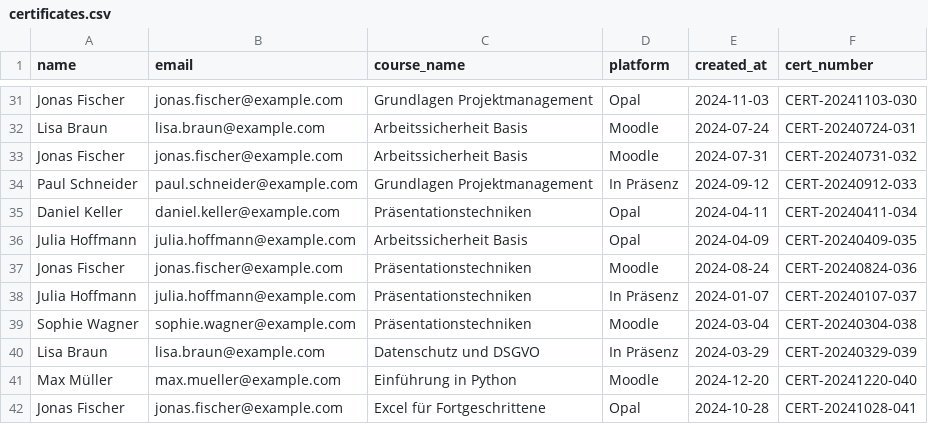
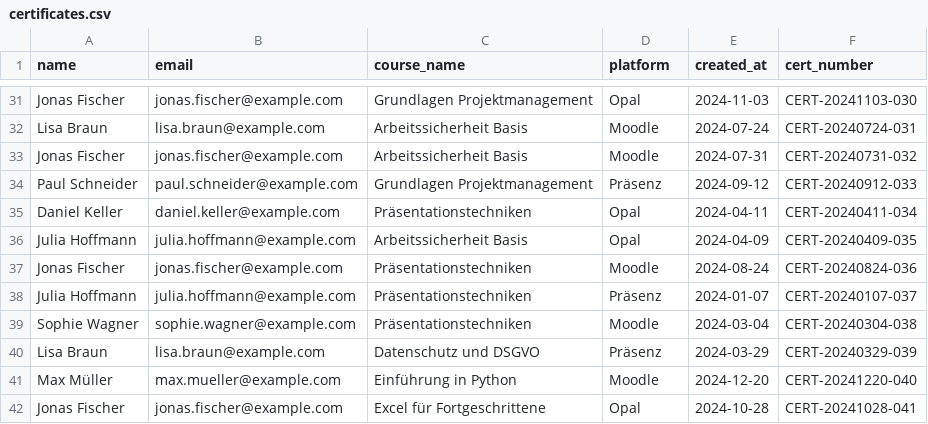
Before and after one commit to erikherrmann1807/mittweida-cert, a CSV file: data/certificates.csv, drawn as a sheet; only a part is shown, gaps mark what is left out; the diff covers the shown part only.

```diff
--- a/data/certificates.csv
+++ b/data/certificates.csv
@@ -33,3 +33,3 @@ Lisa Braun;lisa.braun@example.com;Arbeitssicherheit Basis;Moodle;2024-07-24;CERT
 Jonas Fischer;jonas.fischer@example.com;Arbeitssicherheit Basis;Moodle;2024-07-31;CERT-20240731-032
-Paul Schneider;paul.schneider@example.com;Grundlagen Projektmanagement;In Präsenz;2024-09-12;CERT-20240912-033
+Paul Schneider;paul.schneider@example.com;Grundlagen Projektmanagement;Präsenz;2024-09-12;CERT-20240912-033
 Daniel Keller;daniel.keller@example.com;Präsentationstechniken;Opal;2024-04-11;CERT-20240411-034
@@ -37,5 +37,5 @@ Julia Hoffmann;julia.hoffmann@example.com;Arbeitssicherheit Basis;Opal;2024-04-0
 Jonas Fischer;jonas.fischer@example.com;Präsentationstechniken;Moodle;2024-08-24;CERT-20240824-036
-Julia Hoffmann;julia.hoffmann@example.com;Präsentationstechniken;In Präsenz;2024-01-07;CERT-20240107-037
+Julia Hoffmann;julia.hoffmann@example.com;Präsentationstechniken;Präsenz;2024-01-07;CERT-20240107-037
 Sophie Wagner;sophie.wagner@example.com;Präsentationstechniken;Moodle;2024-03-04;CERT-20240304-038
-Lisa Braun;lisa.braun@example.com;Datenschutz und DSGVO;In Präsenz;2024-03-29;CERT-20240329-039
+Lisa Braun;lisa.braun@example.com;Datenschutz und DSGVO;Präsenz;2024-03-29;CERT-20240329-039
 Max Müller;max.mueller@example.com;Einführung in Python;Moodle;2024-12-20;CERT-20241220-040
```
Also changed, not shown: 10 edited cells elsewhere in this file, 5 other files.
